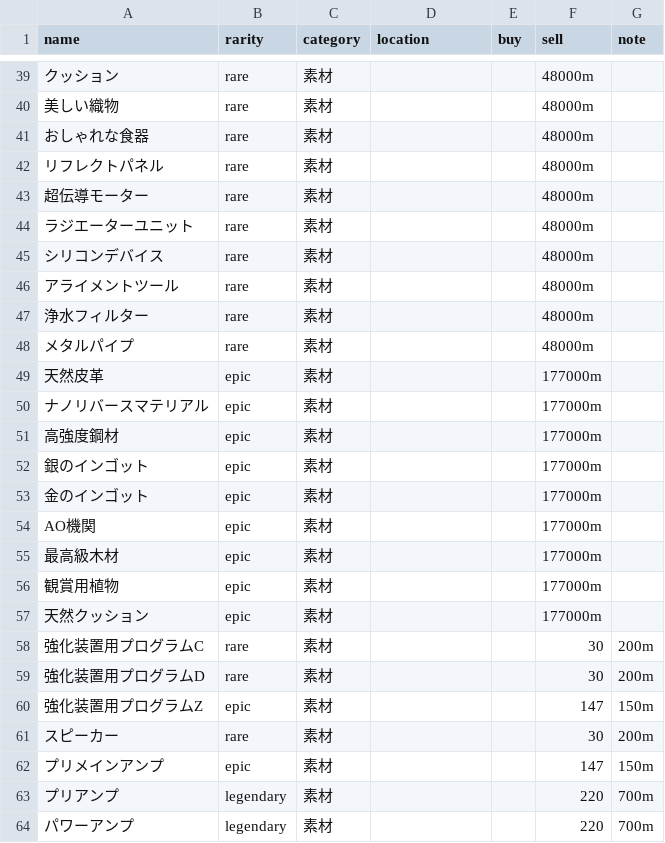
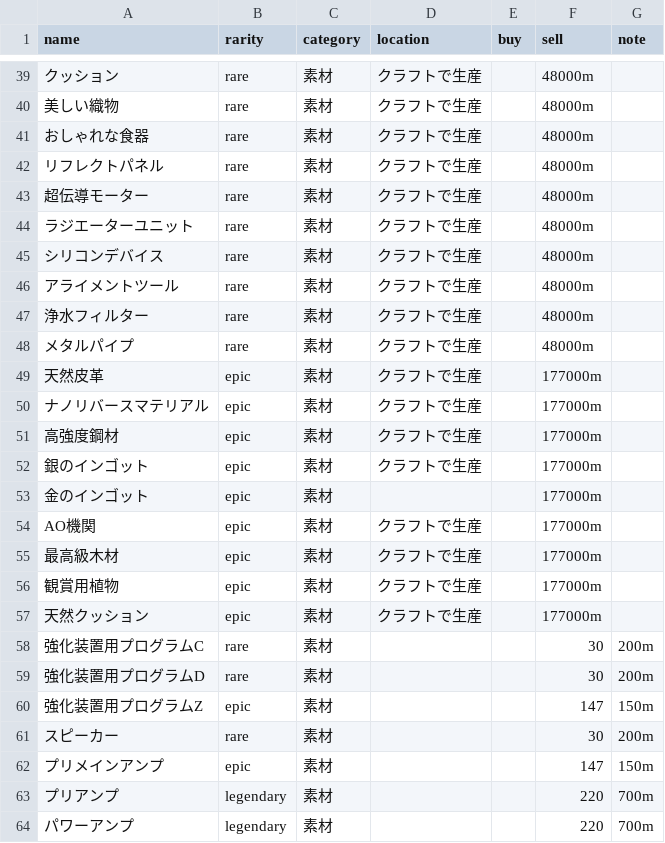
Before and after one commit to k-p5w/Far-East-NEST, a CSV file: item_master.csv, drawn as a sheet; only a part is shown, gaps mark what is left out; the diff covers the shown part only; the diff names each change by its address in the sheet, - before the commit and + after, or states it on an @@ line.

```diff
--- a/item_master.csv
+++ b/item_master.csv
-D39:D52 (location): (empty)
+D39:D52 (location): クラフトで生産
-D54:D57 (location): (empty)
+D54:D57 (location): クラフトで生産
```
Also changed, not shown: 15 edited cells elsewhere in this file.
